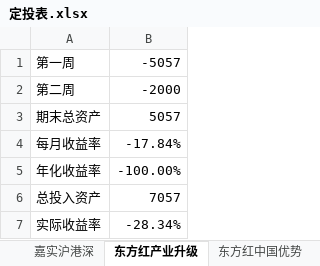
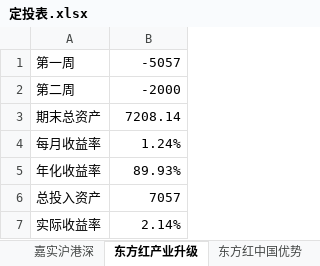
Before and after one commit to zx64561414/Fund_investment, an Excel workbook: 定投表.xlsx, sheet 东方红产业升级, drawn as a sheet; values as stored, in another font and other column widths than the file's, no borders; the diff names each change by its address in the sheet, - before the commit and + after, or states it on an @@ line.

```diff
--- a/定投表.xlsx (sheet 东方红产业升级)
+++ b/定投表.xlsx (sheet 东方红产业升级)
-B3: 5057
+B3: 7208.14
-B4: -17.84%
+B4: 1.24%
-B5: -100.00%
+B5: 89.93%
-B7: -28.34%
+B7: 2.14%
```
Also changed, not shown: sheet 嘉实沪港深, sheet 东方红中国优势, sheet 上证50AH, sheet 红利机会.
